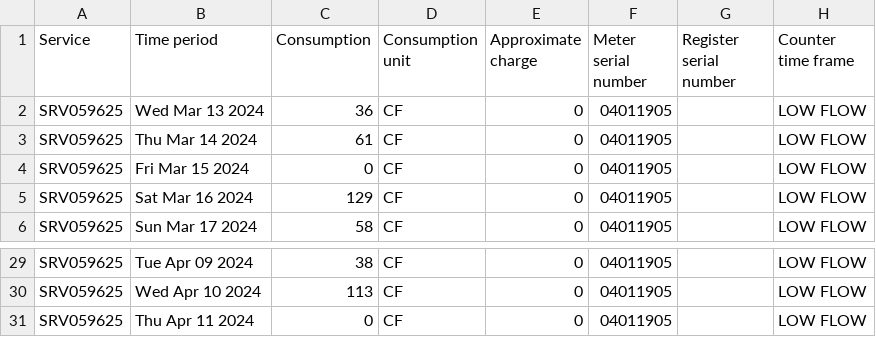
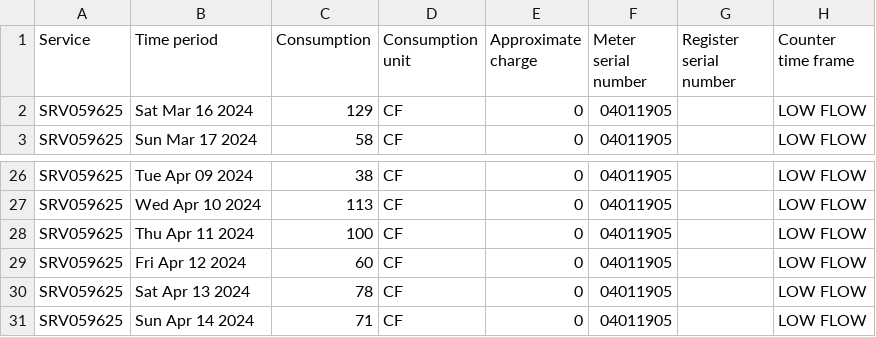
Before and after one commit to waterusage/datagopm, a CSV file: 194_b.csv, drawn as a sheet; only a part is shown, gaps mark what is left out.

```diff
--- a/194_b.csv
+++ b/194_b.csv
@@ -1,5 +1,2 @@
 Service,Time period,Consumption,Consumption unit,Approximate charge,Meter serial number,Register serial number,Counter time frame
-SRV059625,Wed Mar 13 2024,36,CF,0,04011905,,LOW FLOW
-SRV059625,Thu Mar 14 2024,61,CF,0,04011905,,LOW FLOW
-SRV059625,Fri Mar 15 2024,0,CF,0,04011905,,LOW FLOW
 SRV059625,Sat Mar 16 2024,129,CF,0,04011905,,LOW FLOW
@@ -30,2 +27,5 @@ SRV059625,Tue Apr 09 2024,38,CF,0,04011905,,LOW FLOW
 SRV059625,Wed Apr 10 2024,113,CF,0,04011905,,LOW FLOW
-SRV059625,Thu Apr 11 2024,0,CF,0,04011905,,LOW FLOW
+SRV059625,Thu Apr 11 2024,100,CF,0,04011905,,LOW FLOW
+SRV059625,Fri Apr 12 2024,60,CF,0,04011905,,LOW FLOW
+SRV059625,Sat Apr 13 2024,78,CF,0,04011905,,LOW FLOW
+SRV059625,Sun Apr 14 2024,71,CF,0,04011905,,LOW FLOW
```
Also changed, not shown: 11_f.csv, 17_l.csv, 17 other files.
